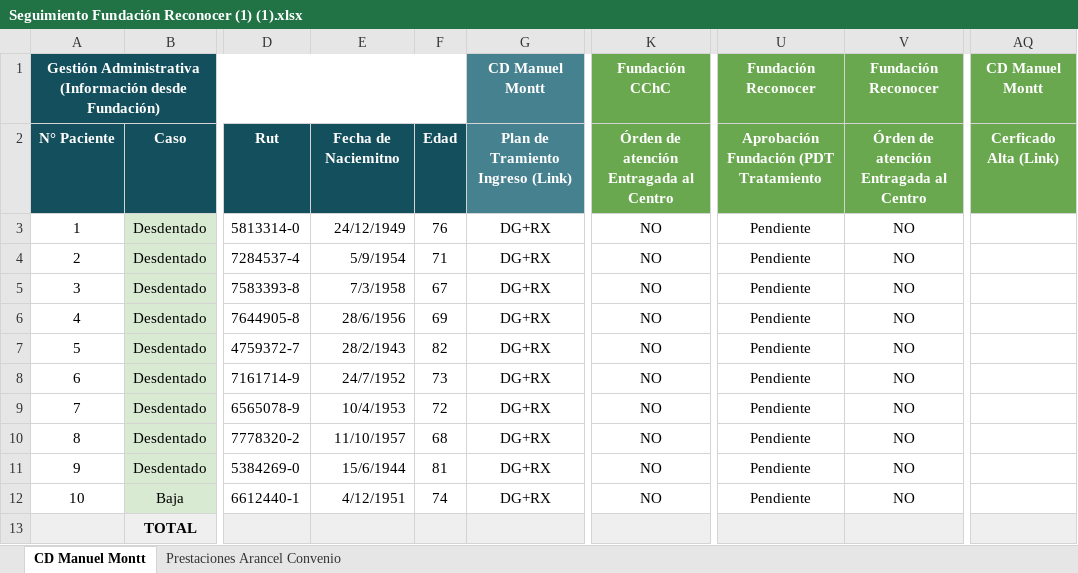
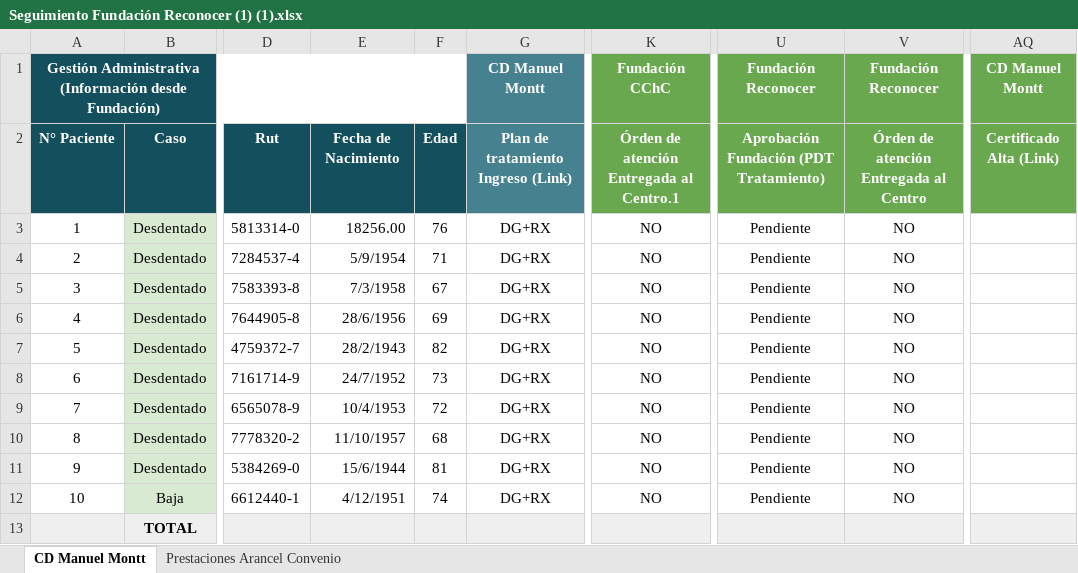
Before and after one commit to Tapricio/script_automatizacion_word_pdf, an Excel workbook: Seguimiento Fundación Reconocer (1) (1).xlsx, sheet CD Manuel Montt, drawn as a sheet; only a part is shown, gaps mark what is left out; values as stored, in another font and other column widths than the file's, no borders; conditional formats not drawn; the diff names each change by its address in the sheet, - before the commit and + after, or states it on an @@ line.

Commit message:
excel modificado

```diff
--- a/Seguimiento Fundación Reconocer (1) (1).xlsx (sheet CD Manuel Montt)
+++ b/Seguimiento Fundación Reconocer (1) (1).xlsx (sheet CD Manuel Montt)
-E2: Fecha de Naciemitno
+E2: Fecha de Nacimiento
-G2: Plan de Tramiento Ingreso (Link)
+G2: Plan de tratamiento Ingreso (Link)
-K2: Órden de atención Entragada al Centro
+K2: Órden de atención Entregada al Centro.1
-U2: Aprobación Fundación (PDT Tratamiento
+U2: Aprobación Fundación (PDT Tratamiento)
-V2: Órden de atención Entragada al Centro
+V2: Órden de atención Entregada al Centro
-AQ2: Cerficado Alta (Link)
+AQ2: Certificado Alta (Link)
-E3: 24/12/1949
+E3: 18256.00
```
